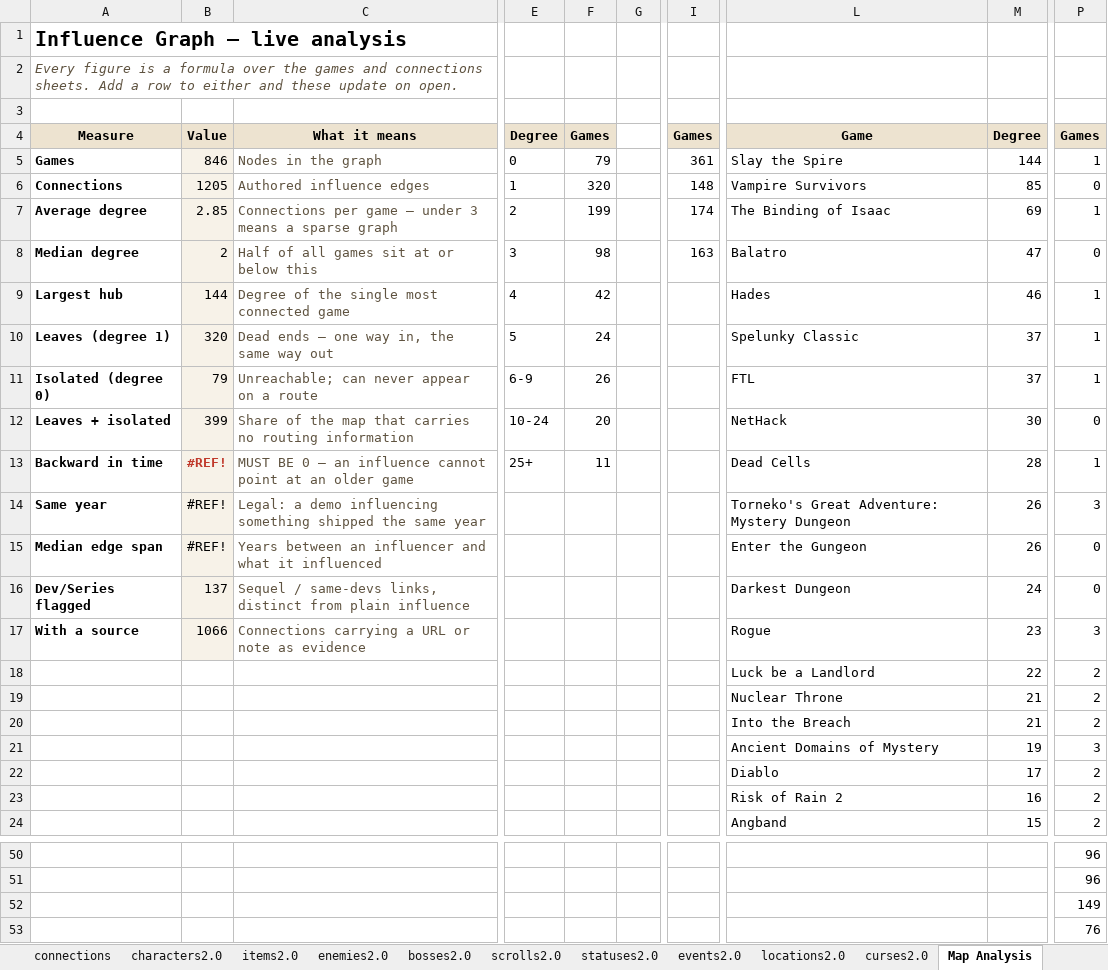
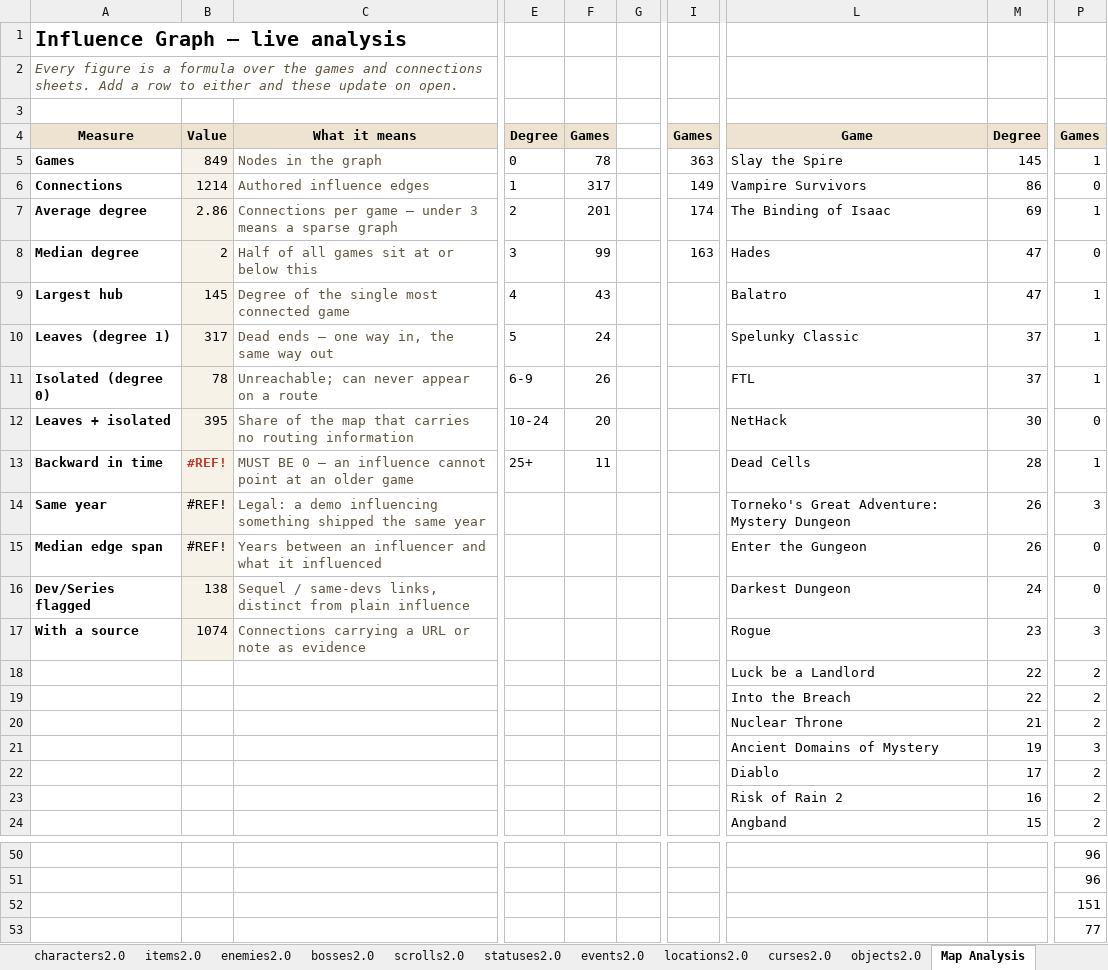
Before and after one commit to batsling/Roguelike-like, an Excel workbook: tools/Roguelikes.xlsx, sheet Map Analysis, drawn as a sheet; only a part is shown, gaps mark what is left out; values as stored, in another font and other column widths than the file's, no borders; charts and pictures not drawn; the diff names each change by its address in the sheet, - before the commit and + after, or states it on an @@ line.

```diff
--- a/tools/Roguelikes.xlsx (sheet Map Analysis)
+++ b/tools/Roguelikes.xlsx (sheet Map Analysis)
+sheet tab: objects2.0
-B5: 846
+B5: 849
-F5: 79
+F5: 78
-I5: 361
+I5: 363
-M5: 144
+M5: 145
-B6: 1205
+B6: 1214
-F6: 320
+F6: 317
-I6: 148
+I6: 149
-M6: 85
+M6: 86
-B7: 2.85
+B7: 2.86
-F7: 199
+F7: 201
-F8: 98
+F8: 99
-L8: Balatro
+L8: Hades
-B9: 144
+B9: 145
-F9: 42
+F9: 43
-L9: Hades
+L9: Balatro
-M9: 46
+M9: 47
-B10: 320
+B10: 317
-B11: 79
+B11: 78
-B12: 399
+B12: 395
-B16: 137
+B16: 138
-B17: 1066
+B17: 1074
-L19: Nuclear Throne
+L19: Into the Breach
-M19: 21
+M19: 22
-L20: Into the Breach
+L20: Nuclear Throne
-P52: 149
+P52: 151
-P53: 76
+P53: 77
```
Also changed, not shown: sheet Map Calc, sheet connections, sheet items2.0, sheet games, sheet events2.0, sheet enemies2.0, 1 more sheet, formulas that keep their value, charts or pictures, 1 other file.
